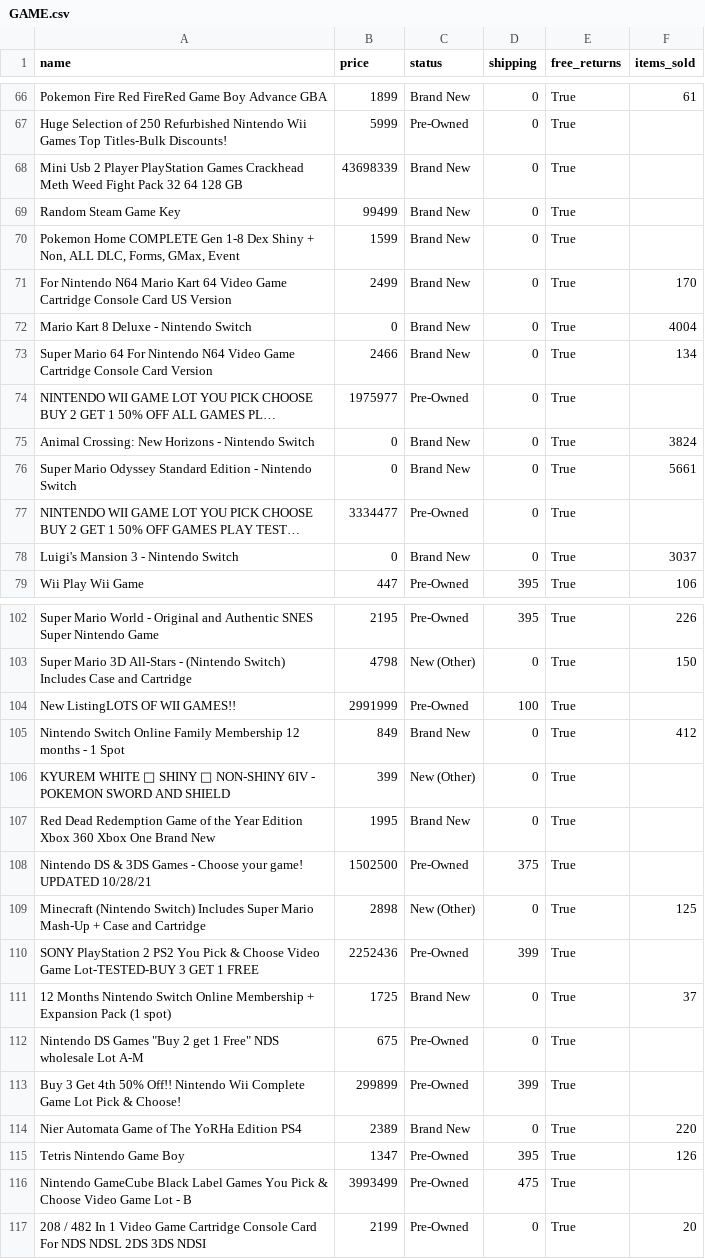
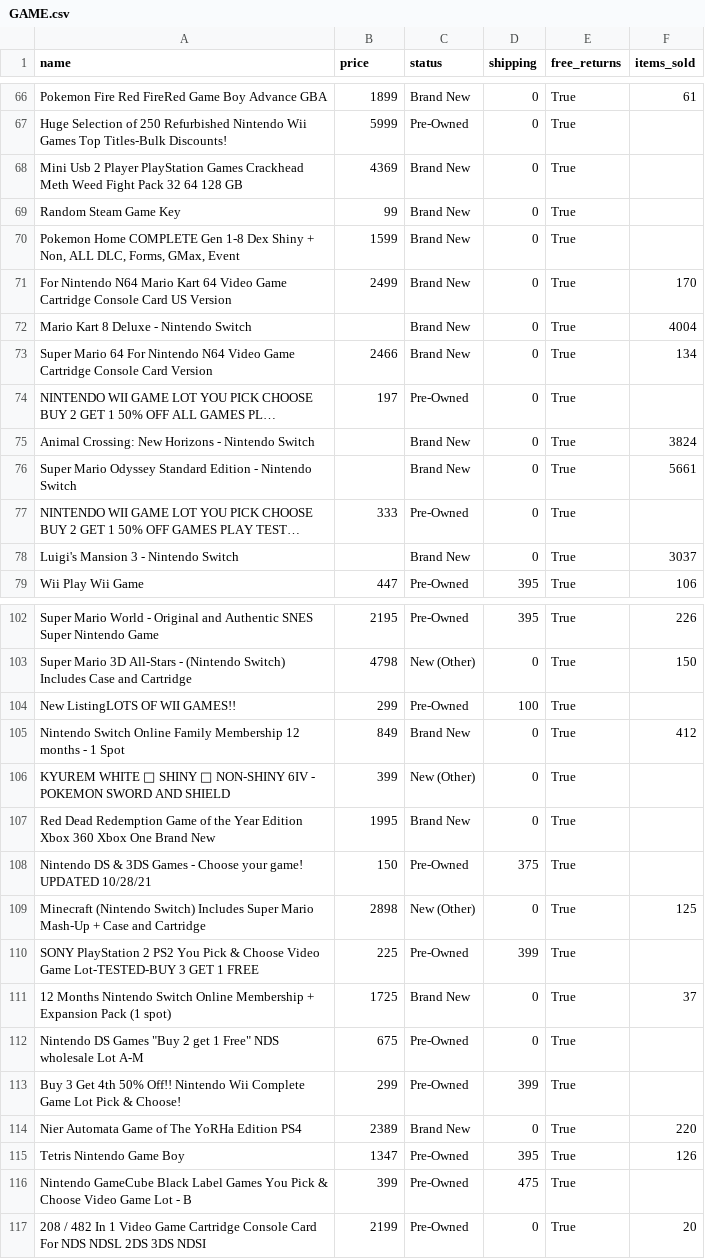
Before and after one commit to zealotwithcharge/hw_03, a CSV file: GAME.csv, drawn as a sheet; only a part is shown, gaps mark what is left out; long unchanged cells end in …; the diff covers the shown part only; the diff names each change by its address in the sheet, - before the commit and + after, or states it on an @@ line.

Commit message:
Update GAME.csv

```diff
--- a/GAME.csv
+++ b/GAME.csv
-B68 (price): 43698339
+B68 (price): 4369
-B69 (price): 99499
+B69 (price): 99
-B72 (price): 0
+B72 (price): (empty)
-B74 (price): 1975977
+B74 (price): 197
-B75:B76 (price): 0
+B75:B76 (price): (empty)
-B77 (price): 3334477
+B77 (price): 333
-B78 (price): 0
+B78 (price): (empty)
-B104 (price): 2991999
+B104 (price): 299
-B108 (price): 1502500
+B108 (price): 150
-B110 (price): 2252436
+B110 (price): 225
-B113 (price): 299899
+B113 (price): 299
-B116 (price): 3993499
+B116 (price): 399
```
Also changed, not shown: 47 edited cells elsewhere in this file.
